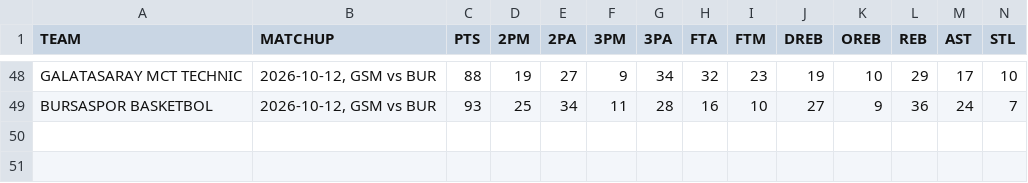
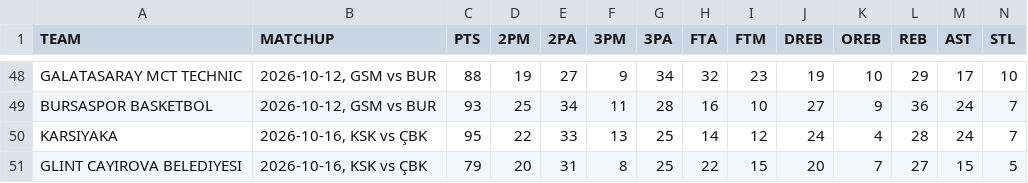
Before and after one commit to filippospol/R-bball-projects, a CSV file: bball-stats/data/TR-teams.csv, drawn as a sheet; only a part is shown, gaps mark what is left out; rows hold the shown columns only; the diff names each change by its address in the sheet, - before the commit and + after, or states it on an @@ line.

```diff
--- a/bball-stats/data/TR-teams.csv
+++ b/bball-stats/data/TR-teams.csv
+row 50: KARSIYAKA | 2026-10-16, KSK vs ÇBK | 95 | 22 | 33 | 13 | 25 | 14 | 12 | 24 | 4 | 28 | 24 | 7
+row 51: GLINT CAYIROVA BELEDIYESI | 2026-10-16, KSK vs ÇBK | 79 | 20 | 31 | 8 | 25 | 22 | 15 | 20 | 7 | 27 | 15 | 5
```
Also changed, not shown: bball-stats/data/EL-teams.csv, bball-stats/data/FR-players.csv, 4 other files.
